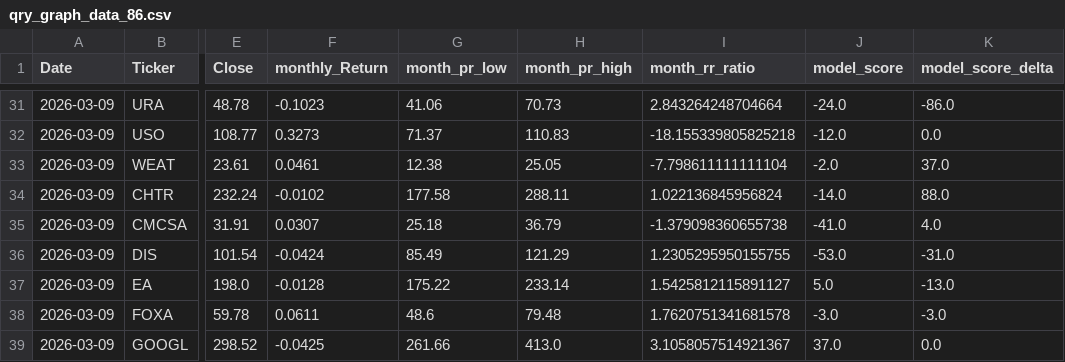
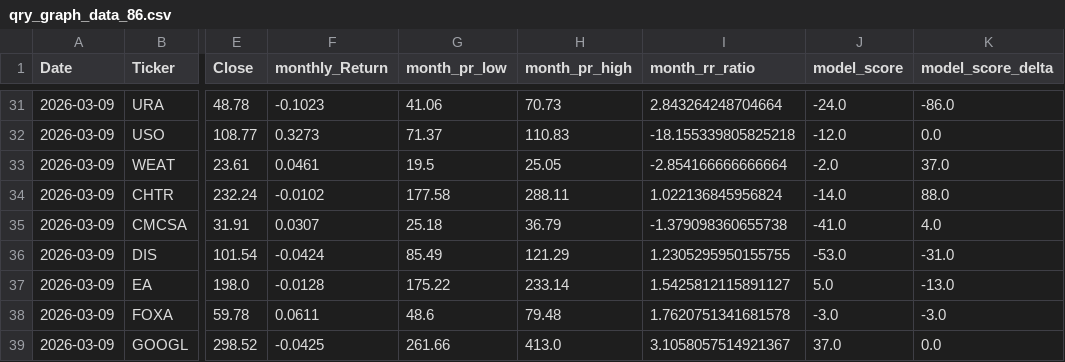
Before and after one commit to MarkmentumResearch/App, a CSV file: data/qry_graph_data_86.csv, drawn as a sheet; only a part is shown, gaps mark what is left out; the diff names each change by its address in the sheet, - before the commit and + after, or states it on an @@ line.

```diff
--- a/data/qry_graph_data_86.csv
+++ b/data/qry_graph_data_86.csv
-G33 (month_pr_low): 12.38
+G33 (month_pr_low): 19.5
-I33 (month_rr_ratio): -7.798611111111104
+I33 (month_rr_ratio): -2.854166666666664
```
Also changed, not shown: data/model_score_calc.csv, data/qry_graph_data_24.csv, 17 other files.
